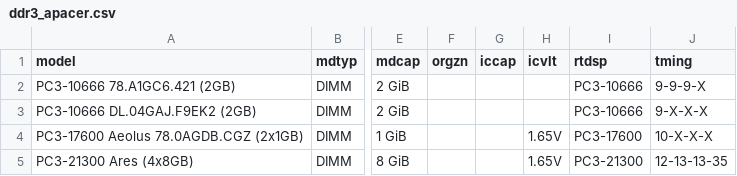
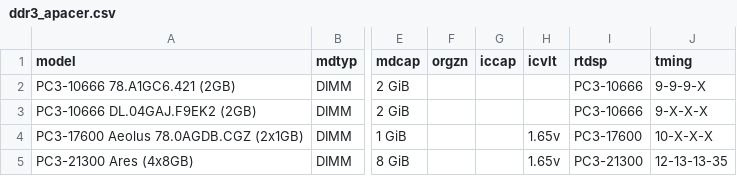
Before and after one commit to ctcl-bregis/ctclsite-rust, a CSV file: config/ramlist/lists/ddr3/ddr3_apacer.csv, drawn as a sheet; only a part is shown, gaps mark what is left out; the diff names each change by its address in the sheet, - before the commit and + after, or states it on an @@ line.

```diff
--- a/config/ramlist/lists/ddr3/ddr3_apacer.csv
+++ b/config/ramlist/lists/ddr3/ddr3_apacer.csv
-H4:H5 (icvlt): 1.65V
+H4:H5 (icvlt): 1.65v
```
Also changed, not shown: config/ramlist/lists/ddr3/ddr3_adata.csv, config/ramlist/lists/ddr3/ddr3_avexir.csv, 20 other files.
